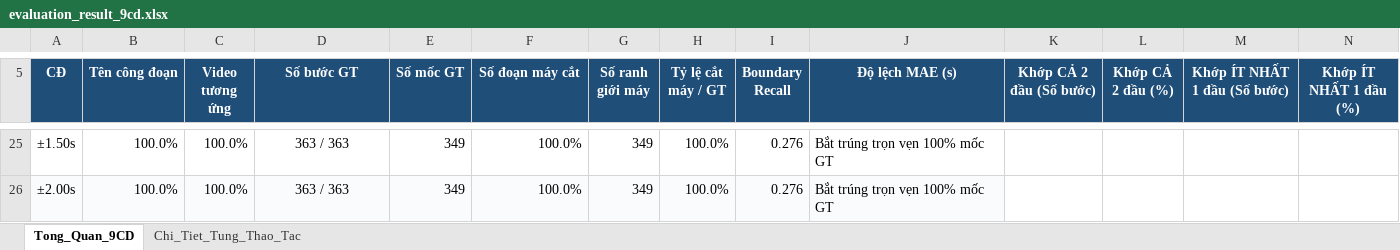
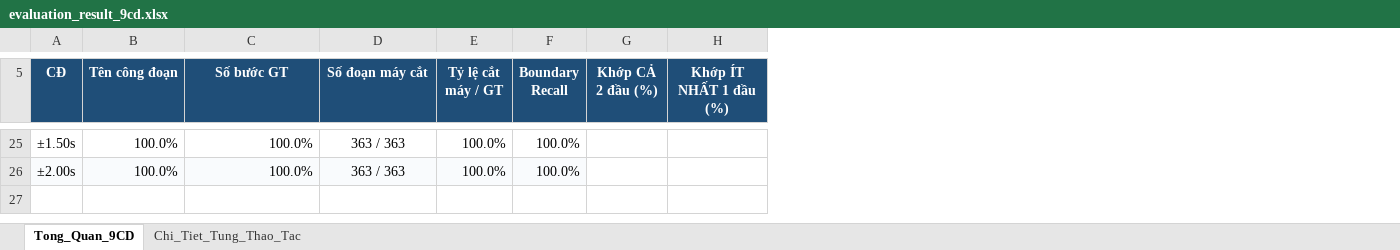
Before and after one commit to bmhungqb/ai4training-aicore-poc, an Excel workbook: evaluation_result_9cd.xlsx, sheet Tong_Quan_9CD, drawn as a sheet; only a part is shown, gaps mark what is left out; values as stored, in another font and other column widths than the file's, no borders; removed rows and columns are numbered as before the commit, all else as after; the diff covers the shown part only; the diff names each change by its address in the sheet, - before the commit and + after, or states it on an @@ line.

Commit message:
style(excel): clean up columns and fix formatting in evaluation_result_9cd.xlsx

```diff
--- a/evaluation_result_9cd.xlsx (sheet Tong_Quan_9CD)
+++ b/evaluation_result_9cd.xlsx (sheet Tong_Quan_9CD)
-column C (Video tương ứng), rows 25-26: 100.0% | 100.0%
-column E (Số mốc GT), rows 25-26: 349 | 349
-column G (Số ranh giới máy), rows 25-26: 349 | 349
-column J (Độ lệch MAE (s)), rows 25-26: Bắt trúng trọn vẹn 100% mốc GT | Bắt trúng trọn vẹn 100% mốc GT
-column K (Khớp CẢ 2 đầu (Số bước)), empty
-column M (Khớp ÍT NHẤT 1 đầu (Số bước)), empty
-C25:C26 alignment: center
+C25:C26 alignment: right
-C25:C26 (Số bước GT): 363 / 363
+C25:C26 (Số bước GT): 100.0%
-D25:D26 alignment: right
+D25:D26 alignment: center
-D25:D26 (Số đoạn máy cắt): 100.0%
+D25:D26 (Số đoạn máy cắt): 363 / 363
-F25:F26 (Boundary Recall): 0.276
+F25:F26 (Boundary Recall): 100.0%
```
Also changed, not shown: 22 edited cells and cell formats elsewhere in this sheet, 1 other file.
